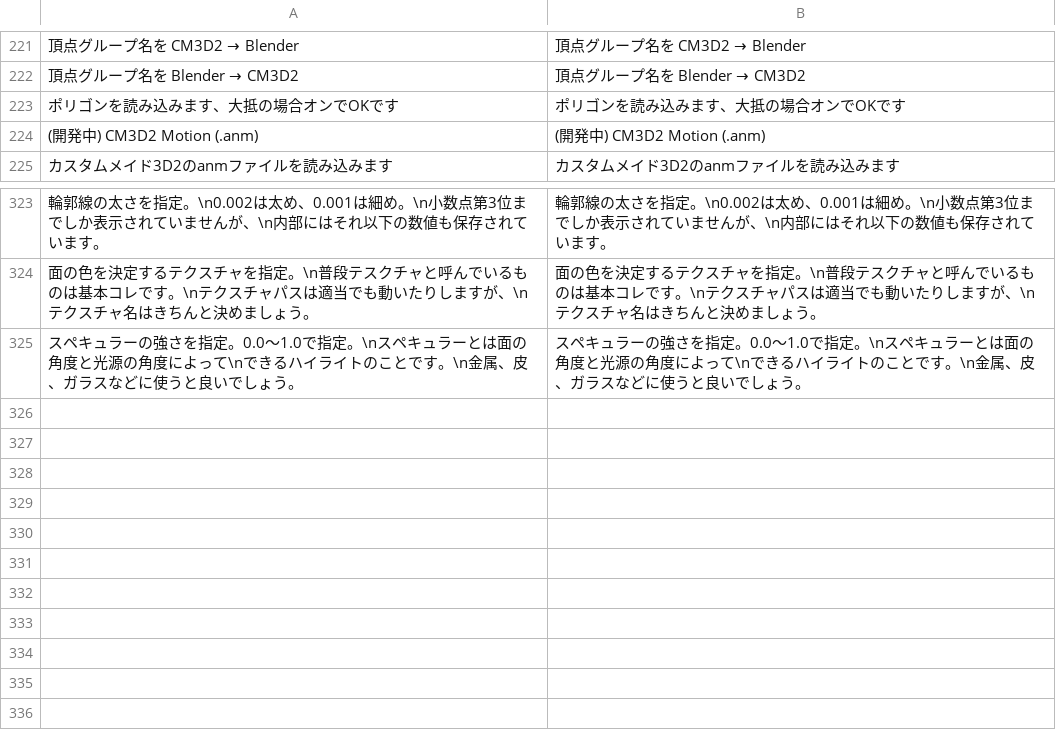
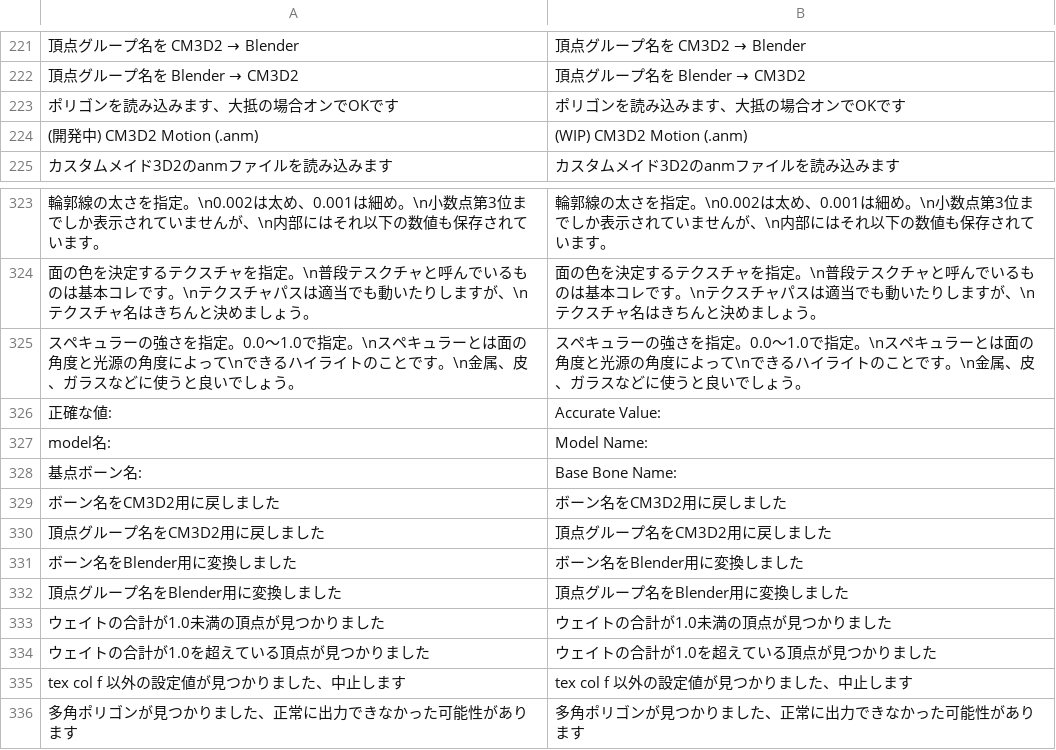
Before and after one commit to CM3D2user/Blender-CM3D2-Converter, a CSV file: CM3D2 Converter/english_dictionary.csv, drawn as a sheet; only a part is shown, gaps mark what is left out; the diff names each change by its address in the sheet, - before the commit and + after, or states it on an @@ line.

```diff
--- a/CM3D2 Converter/english_dictionary.csv
+++ b/CM3D2 Converter/english_dictionary.csv
-B224: (開発中) CM3D2 Motion (.anm)
+B224: (WIP) CM3D2 Motion (.anm)
+row 326: 正確な値: | Accurate Value:
+row 327: model名: | Model Name:
+row 328: 基点ボーン名: | Base Bone Name:
+row 329: ボーン名をCM3D2用に戻しました | ボーン名をCM3D2用に戻しました
+row 330: 頂点グループ名をCM3D2用に戻しました | 頂点グループ名をCM3D2用に戻しました
+row 331: ボーン名をBlender用に変換しました | ボーン名をBlender用に変換しました
+row 332: 頂点グループ名をBlender用に変換しました | 頂点グループ名をBlender用に変換しました
+row 333: ウェイトの合計が1.0未満の頂点が見つかりました | ウェイトの合計が1.0未満の頂点が見つかりました
+row 334: ウェイトの合計が1.0を超えている頂点が見つかりました | ウェイトの合計が1.0を超えている頂点が見つかりました
+row 335: tex col f 以外の設定値が見つかりました、中止します | tex col f 以外の設定値が見つかりました、中止します
+row 336: 多角ポリゴンが見つかりました、正常に出力できなかった可能性があります | 多角ポリゴンが見つかりました、正常に出力できなかった可能性があります
```
Also changed, not shown: 4 other files.
